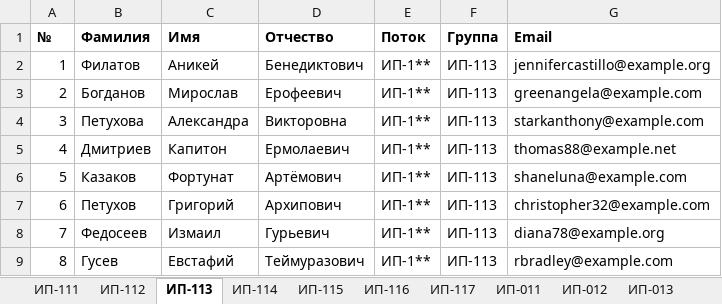
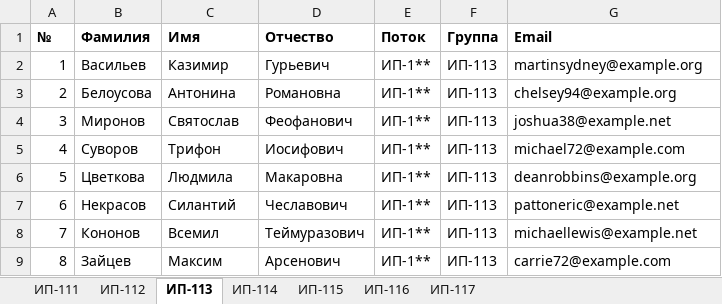
Before and after one commit to KenGuru852/StudentTracker, an Excel workbook: temp/studentsExcel.xlsx, sheet ИП-113, drawn as a sheet; only a part is shown; values as stored, in another font and other column widths than the file's, no borders; the diff covers the shown part only; the diff names each change by its address in the sheet, - before the commit and + after, or states it on an @@ line.

Commit message:
Email for teachers and students added

```diff
--- a/temp/studentsExcel.xlsx (sheet ИП-113)
+++ b/temp/studentsExcel.xlsx (sheet ИП-113)
-sheet tab: ИП-011
-sheet tab: ИП-012
-sheet tab: ИП-013
-B2 (Фамилия): Филатов
+B2 (Фамилия): Васильев
-C2 (Имя): Аникей
+C2 (Имя): Казимир
-D2 (Отчество): Бенедиктович
+D2 (Отчество): Гурьевич
-G2 (Email): jennifercastillo@example.org
+G2 (Email): martinsydney@example.org
-B3 (Фамилия): Богданов
+B3 (Фамилия): Белоусова
-C3 (Имя): Мирослав
+C3 (Имя): Антонина
-D3 (Отчество): Ерофеевич
+D3 (Отчество): Романовна
-G3 (Email): greenangela@example.com
+G3 (Email): chelsey94@example.org
-B4 (Фамилия): Петухова
+B4 (Фамилия): Миронов
-C4 (Имя): Александра
+C4 (Имя): Святослав
-D4 (Отчество): Викторовна
+D4 (Отчество): Феофанович
-G4 (Email): starkanthony@example.com
+G4 (Email): joshua38@example.net
-B5 (Фамилия): Дмитриев
+B5 (Фамилия): Суворов
-C5 (Имя): Капитон
+C5 (Имя): Трифон
-D5 (Отчество): Ермолаевич
+D5 (Отчество): Иосифович
-G5 (Email): thomas88@example.net
+G5 (Email): michael72@example.com
-B6 (Фамилия): Казаков
+B6 (Фамилия): Цветкова
-C6 (Имя): Фортунат
+C6 (Имя): Людмила
-D6 (Отчество): Артёмович
+D6 (Отчество): Макаровна
-G6 (Email): shaneluna@example.com
+G6 (Email): deanrobbins@example.org
-B7 (Фамилия): Петухов
+B7 (Фамилия): Некрасов
-C7 (Имя): Григорий
+C7 (Имя): Силантий
-D7 (Отчество): Архипович
+D7 (Отчество): Чеславович
-G7 (Email): christopher32@example.com
+G7 (Email): pattoneric@example.net
-B8 (Фамилия): Федосеев
+B8 (Фамилия): Кононов
-C8 (Имя): Измаил
+C8 (Имя): Всемил
-D8 (Отчество): Гурьевич
+D8 (Отчество): Теймуразович
-G8 (Email): diana78@example.org
+G8 (Email): michaellewis@example.net
-B9 (Фамилия): Гусев
+B9 (Фамилия): Зайцев
-C9 (Имя): Евстафий
+C9 (Имя): Максим
-D9 (Отчество): Теймуразович
+D9 (Отчество): Арсенович
-G9 (Email): rbradley@example.com
+G9 (Email): carrie72@example.com
```
Also changed, not shown: 48 edited cells elsewhere in this sheet, sheet ИП-117, sheet ИП-111, sheet ИП-112, sheet ИП-116, sheet ИП-114, sheet ИП-115, other sheet tabs, 21 other files.
